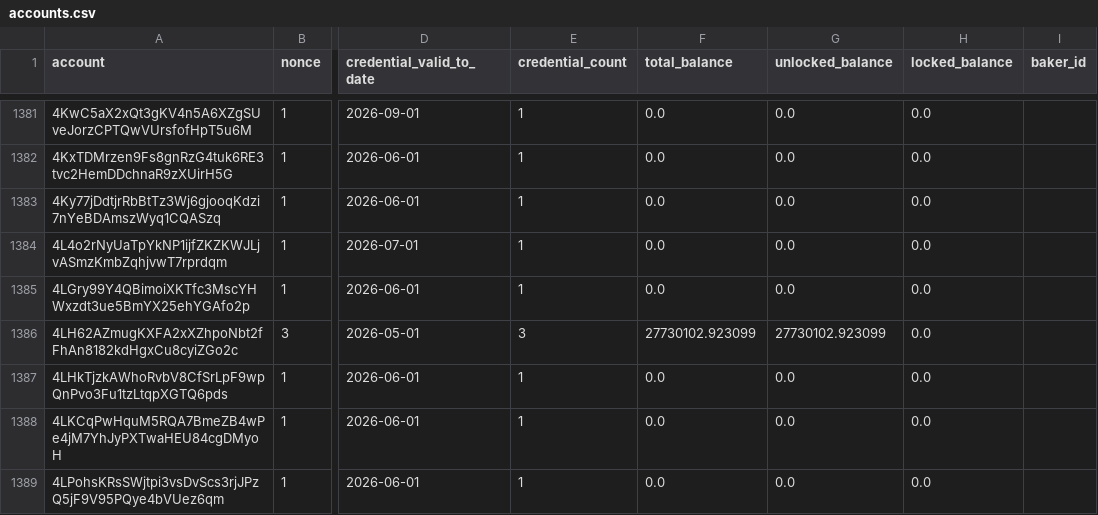
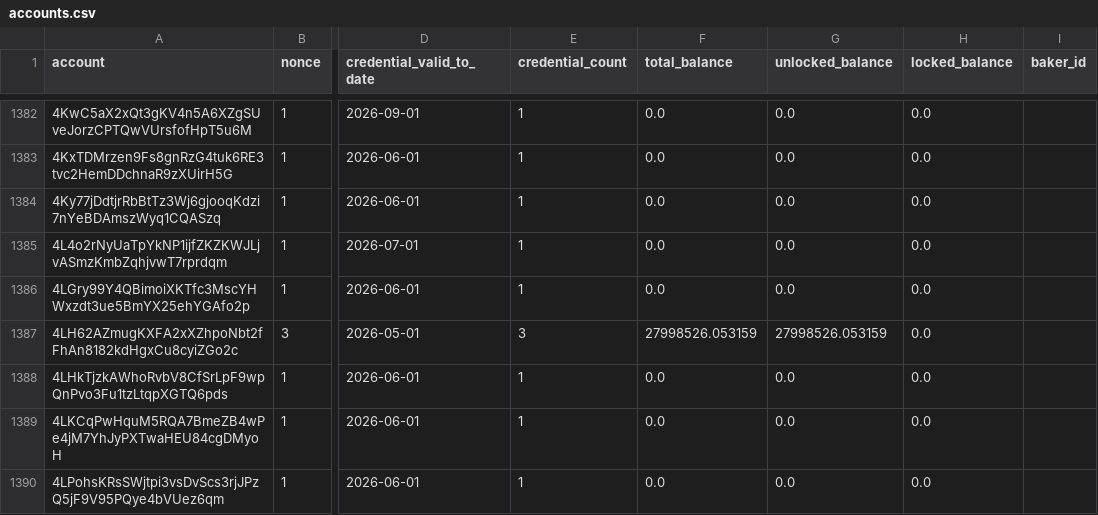
Before and after one commit to sderuiter/concordium-network-accounts, a CSV file: accounts.csv, drawn as a sheet; only a part is shown, gaps mark what is left out; addresses are those after the commit; the diff covers the shown part only; the diff names each change by its address in the sheet, - before the commit and + after, or states it on an @@ line.

```diff
--- a/accounts.csv
+++ b/accounts.csv
-F1387 (total_balance): 27730102.923099
+F1387 (total_balance): 27998526.053159
-G1387 (unlocked_balance): 27730102.923099
+G1387 (unlocked_balance): 27998526.053159
```
Also changed, not shown: 1 added row and 43 edited cells elsewhere in this file.
